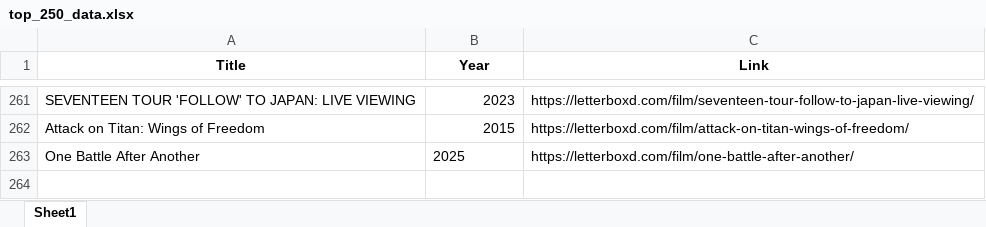
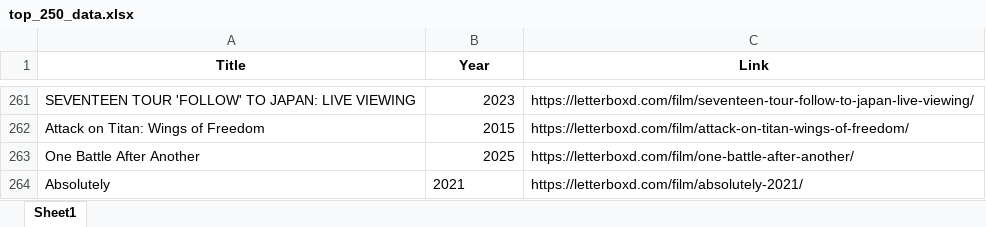
Before and after one commit to bigbadraj/Letterboxd-List-Scraping, an Excel workbook: top_250_data.xlsx, sheet Sheet1, drawn as a sheet; only a part is shown, gaps mark what is left out; values as stored, in another font and other column widths than the file's, no borders; the diff names each change by its address in the sheet, - before the commit and + after, or states it on an @@ line.

Commit message:
Updated after scrape

```diff
--- a/top_250_data.xlsx (sheet Sheet1)
+++ b/top_250_data.xlsx (sheet Sheet1)
-B263 alignment: left
+B263 alignment: right
+row 264: Absolutely | 2021 | https://letterboxd.com/film/absolutely-2021/
```
